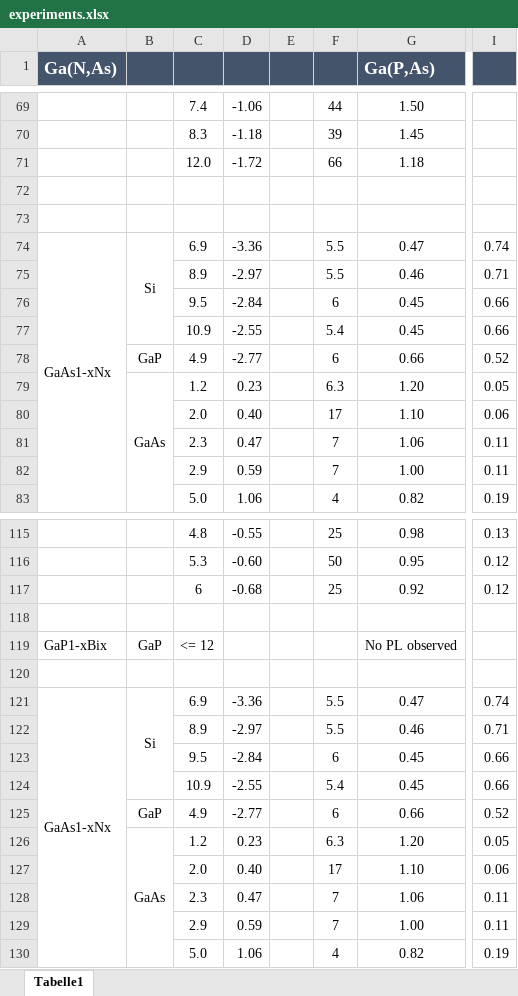
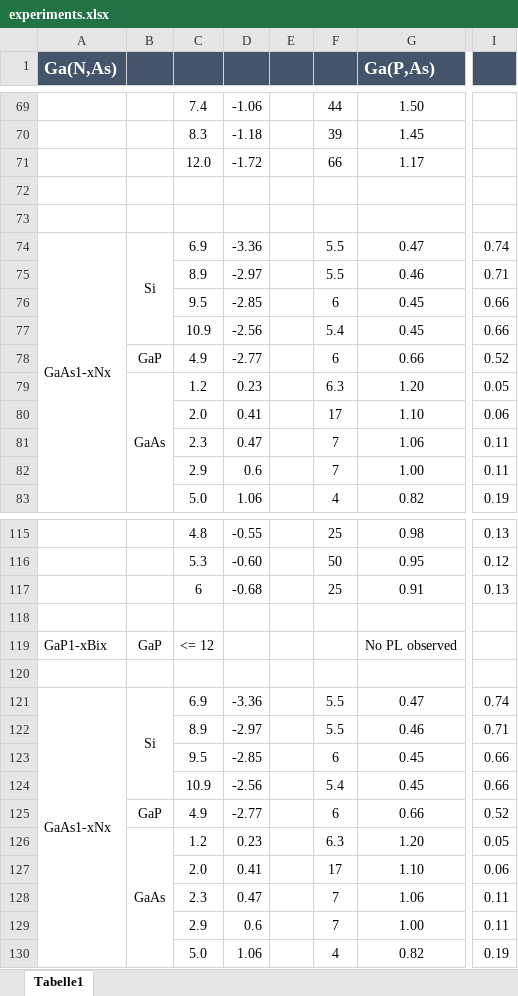
Before and after one commit to bmondal94/Bandgap-Phase-Diagram, an Excel workbook: Compounds/experiments.xlsx, sheet Tabelle1, drawn as a sheet; only a part is shown, gaps mark what is left out; values as stored, in another font and other column widths than the file's, no borders; the diff covers the shown part only; the diff names each change by its address in the sheet, - before the commit and + after, or states it on an @@ line.

```diff
--- a/Compounds/experiments.xlsx (sheet Tabelle1)
+++ b/Compounds/experiments.xlsx (sheet Tabelle1)
-G71 (Ga(P,As)): 1.18
+G71 (Ga(P,As)): 1.17
-D76: -2.84
+D76: -2.85
-D77: -2.55
+D77: -2.56
-D80: 0.40
+D80: 0.41
-D82: 0.59
+D82: 0.6
-G117 (Ga(P,As)): 0.92
+G117 (Ga(P,As)): 0.91
-I117: 0.12
+I117: 0.13
-D123: -2.84
+D123: -2.85
-D124: -2.55
+D124: -2.56
-D127: 0.40
+D127: 0.41
-D129: 0.59
+D129: 0.6
```
Also changed, not shown: 19 edited cells elsewhere in this sheet, 28 other files.
